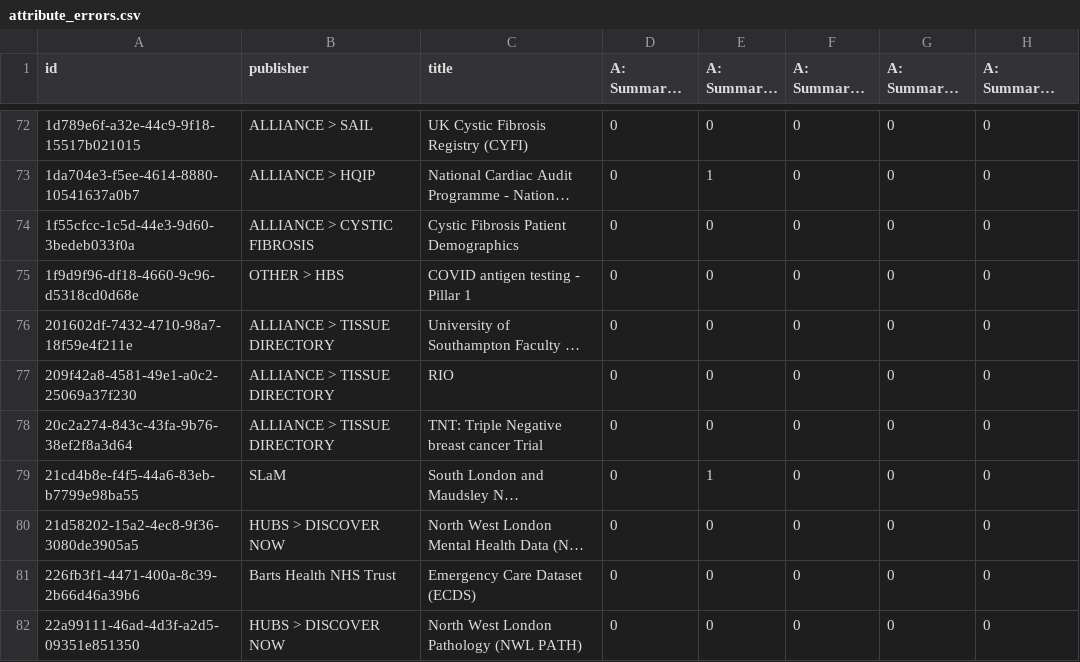
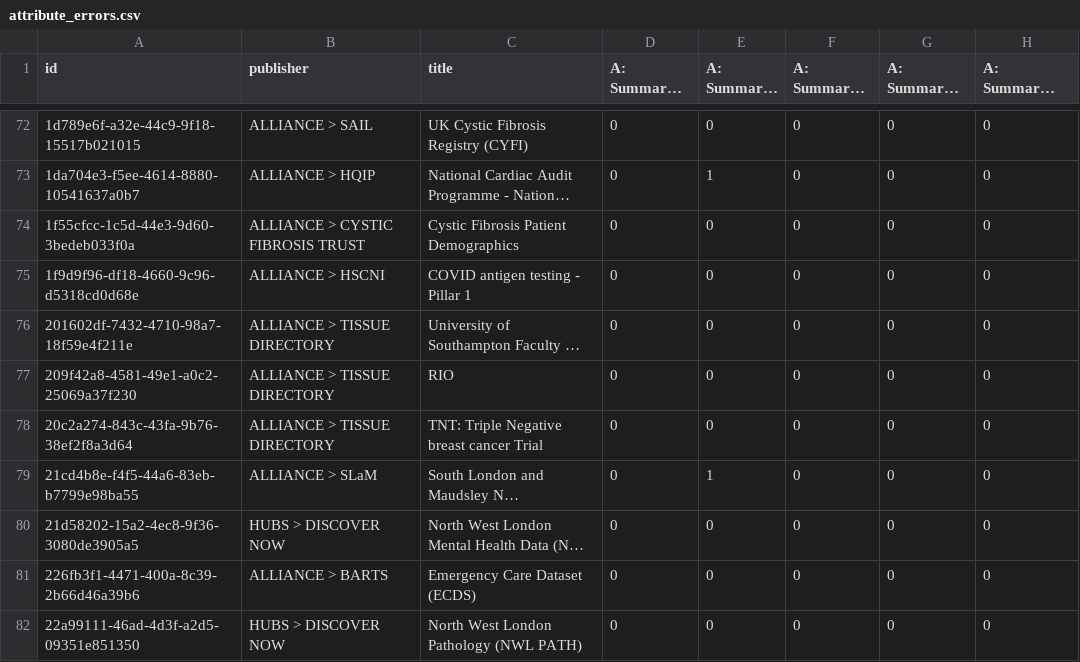
Before and after one commit to HDRUK/datasets, a CSV file: reports/attribute_errors.csv, drawn as a sheet; only a part is shown, gaps mark what is left out; long unchanged cells end in …; the diff covers the shown part only; the diff names each change by its address in the sheet, - before the commit and + after, or states it on an @@ line.

```diff
--- a/reports/attribute_errors.csv
+++ b/reports/attribute_errors.csv
-B74 (publisher): ALLIANCE > CYSTIC FIBROSIS
+B74 (publisher): ALLIANCE > CYSTIC FIBROSIS TRUST
-B75 (publisher): OTHER > HBS
+B75 (publisher): ALLIANCE > HSCNI
-B79 (publisher): SLaM
+B79 (publisher): ALLIANCE > SLaM
-B81 (publisher): Barts Health NHS Trust
+B81 (publisher): ALLIANCE > BARTS
```
Also changed, not shown: 49 edited cells elsewhere in this file, reports/completeness.csv, reports/data_utility.csv, 18 other files.
